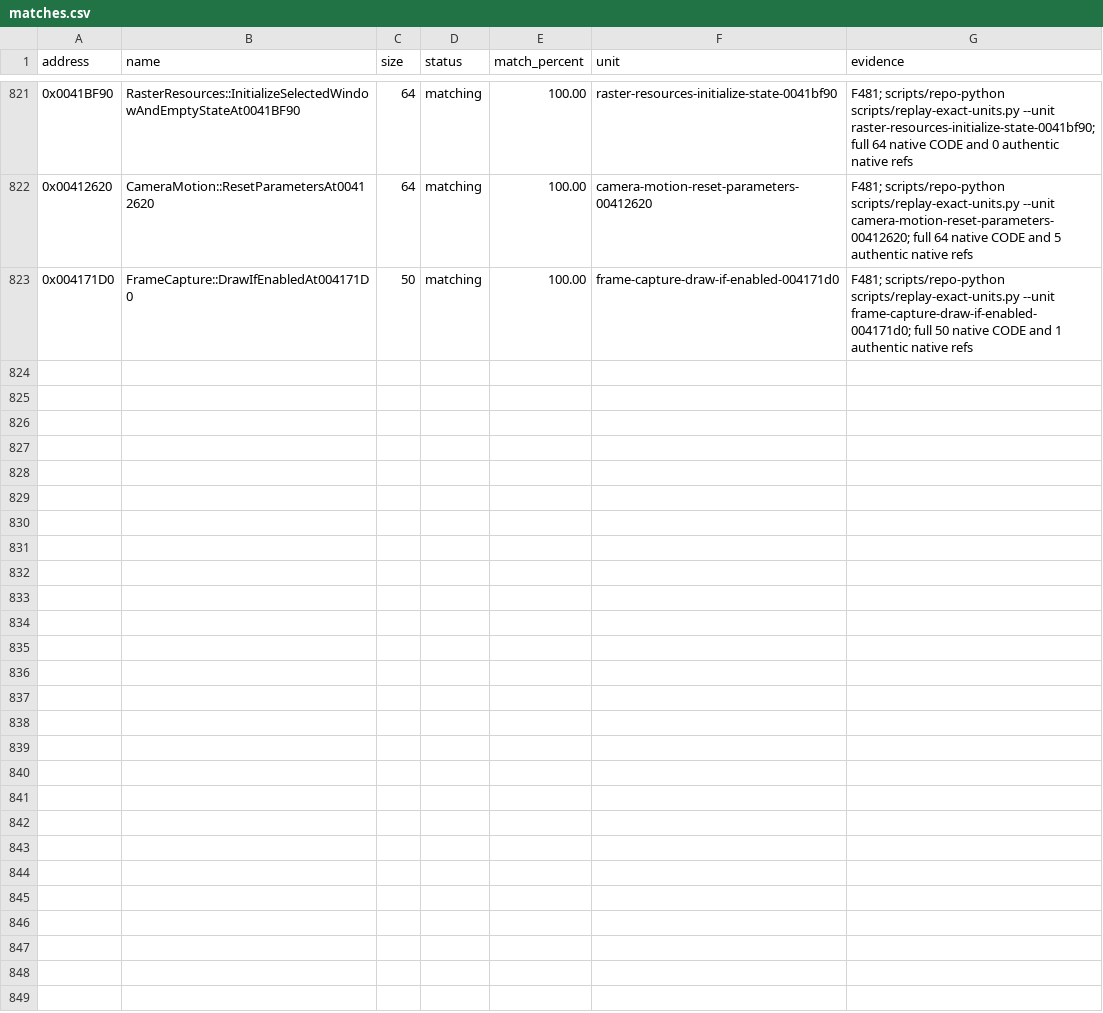
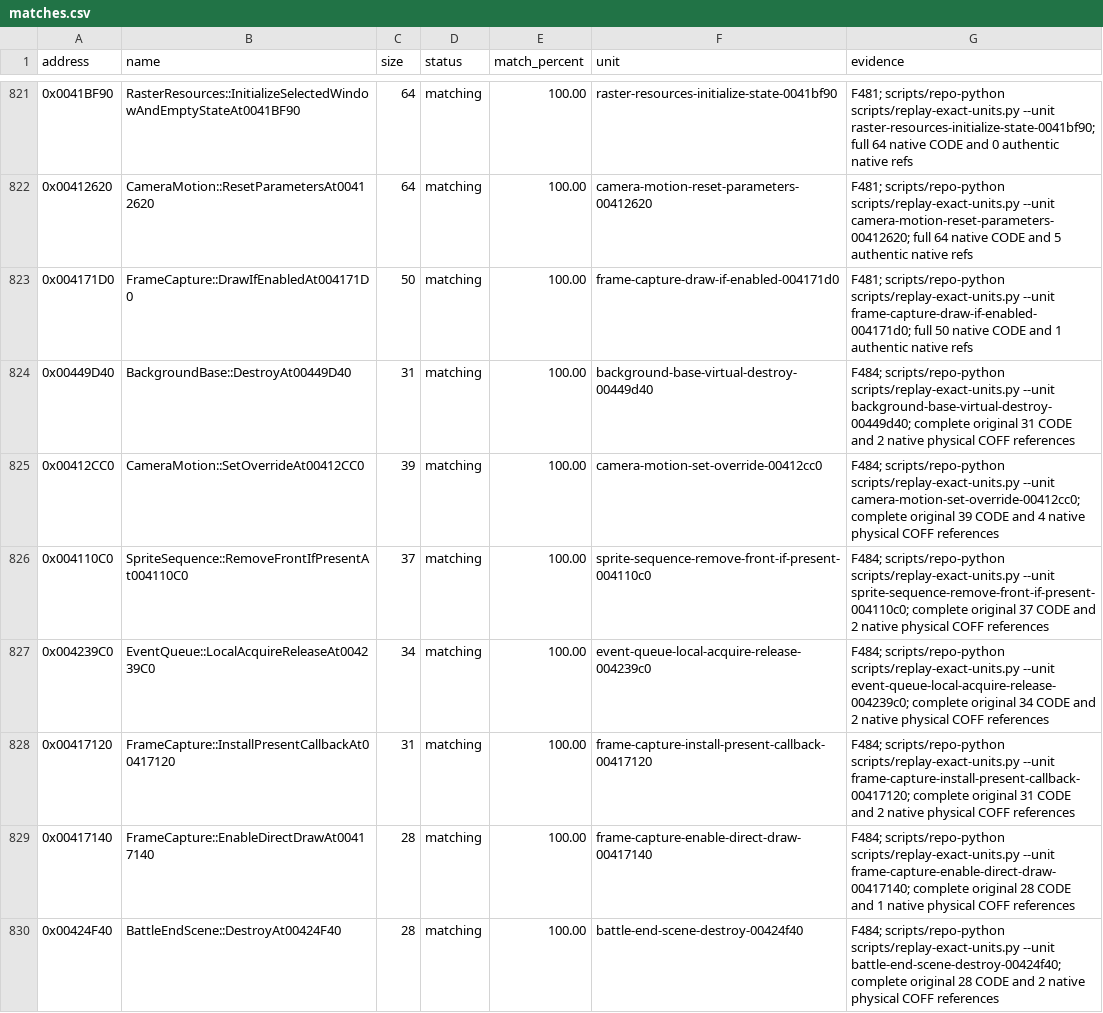
Before and after one commit to N0zoM1z0/th075, a CSV file: config/matches.csv, drawn as a sheet; only a part is shown, gaps mark what is left out; the diff names each change by its address in the sheet, - before the commit and + after, or states it on an @@ line.

Commit message:
gpt-web: cold-reconstruct seven background camera event and frame leaf policies

```diff
--- a/config/matches.csv
+++ b/config/matches.csv
+row 824: 0x00449D40 | BackgroundBase::DestroyAt00449D40 | 31 | matching | 100.00 | background-base-virtual-destroy-00449d40 | F484; scripts/repo-python scripts/replay-exact-units.py --unit background-base-virtual-destroy-00449d40; complete original 31 CODE and 2 native physical COFF references
+row 825: 0x00412CC0 | CameraMotion::SetOverrideAt00412CC0 | 39 | matching | 100.00 | camera-motion-set-override-00412cc0 | F484; scripts/repo-python scripts/replay-exact-units.py --unit camera-motion-set-override-00412cc0; complete original 39 CODE and 4 native physical COFF references
+row 826: 0x004110C0 | SpriteSequence::RemoveFrontIfPresentAt004110C0 | 37 | matching | 100.00 | sprite-sequence-remove-front-if-present-004110c0 | F484; scripts/repo-python scripts/replay-exact-units.py --unit sprite-sequence-remove-front-if-present-004110c0; complete original 37 CODE and 2 native physical COFF references
+row 827: 0x004239C0 | EventQueue::LocalAcquireReleaseAt004239C0 | 34 | matching | 100.00 | event-queue-local-acquire-release-004239c0 | F484; scripts/repo-python scripts/replay-exact-units.py --unit event-queue-local-acquire-release-004239c0; complete original 34 CODE and 2 native physical COFF references
+row 828: 0x00417120 | FrameCapture::InstallPresentCallbackAt00417120 | 31 | matching | 100.00 | frame-capture-install-present-callback-00417120 | F484; scripts/repo-python scripts/replay-exact-units.py --unit frame-capture-install-present-callback-00417120; complete original 31 CODE and 2 native physical COFF references
+row 829: 0x00417140 | FrameCapture::EnableDirectDrawAt00417140 | 28 | matching | 100.00 | frame-capture-enable-direct-draw-00417140 | F484; scripts/repo-python scripts/replay-exact-units.py --unit frame-capture-enable-direct-draw-00417140; complete original 28 CODE and 1 native physical COFF references
+row 830: 0x00424F40 | BattleEndScene::DestroyAt00424F40 | 28 | matching | 100.00 | battle-end-scene-destroy-00424f40 | F484; scripts/repo-python scripts/replay-exact-units.py --unit battle-end-scene-destroy-00424f40; complete original 28 CODE and 2 native physical COFF references
```
Also changed, not shown: config/implemented.csv, config/known-symbols.csv, 10 other files.
